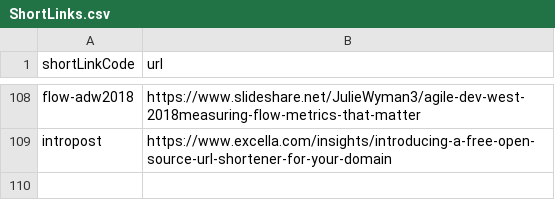
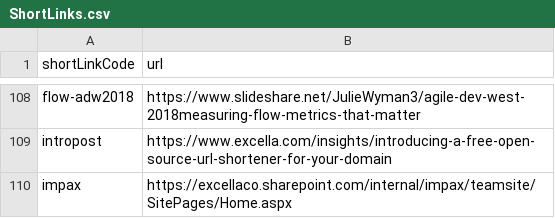
Before and after one commit to excellalabs/xluhco, a CSV file: src/xluhco.web/wwwroot/ShortLinks.csv, drawn as a sheet; only a part is shown, gaps mark what is left out; the diff names each change by its address in the sheet, - before the commit and + after, or states it on an @@ line.

Commit message:
Add impax link

```diff
--- a/src/xluhco.web/wwwroot/ShortLinks.csv
+++ b/src/xluhco.web/wwwroot/ShortLinks.csv
+row 110: impax | https://excellaco.sharepoint.com/internal/impax/teamsite/SitePages/Home.aspx
```
